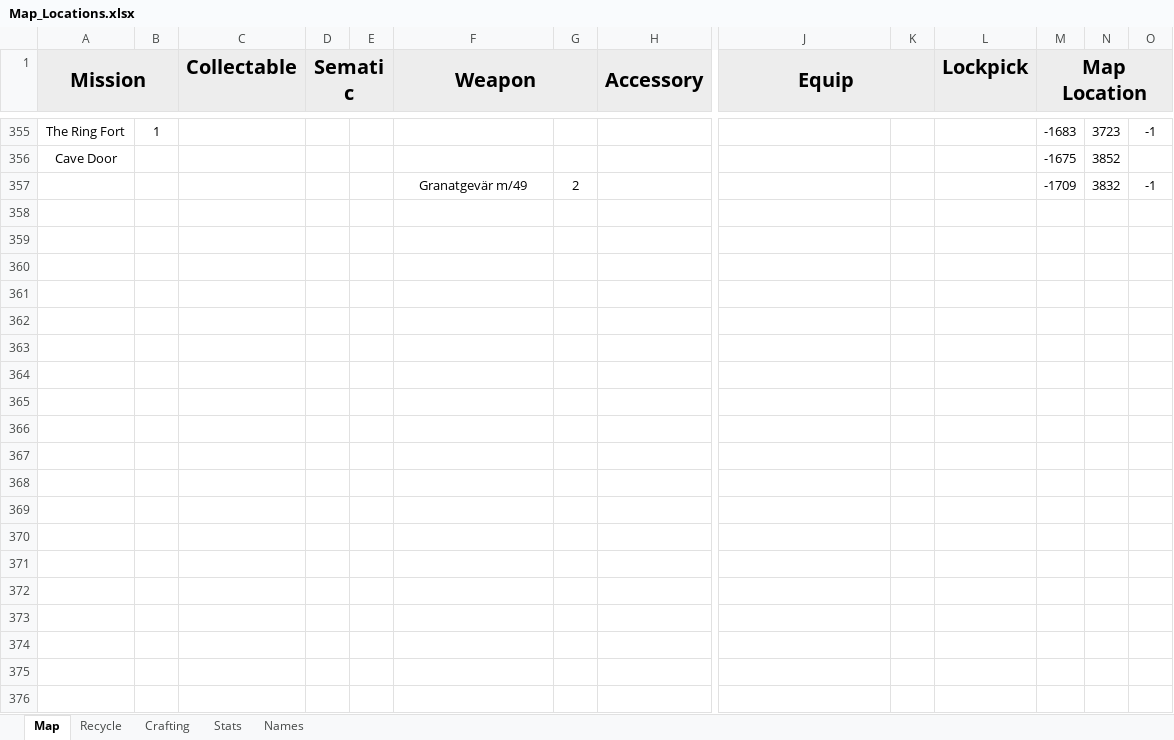
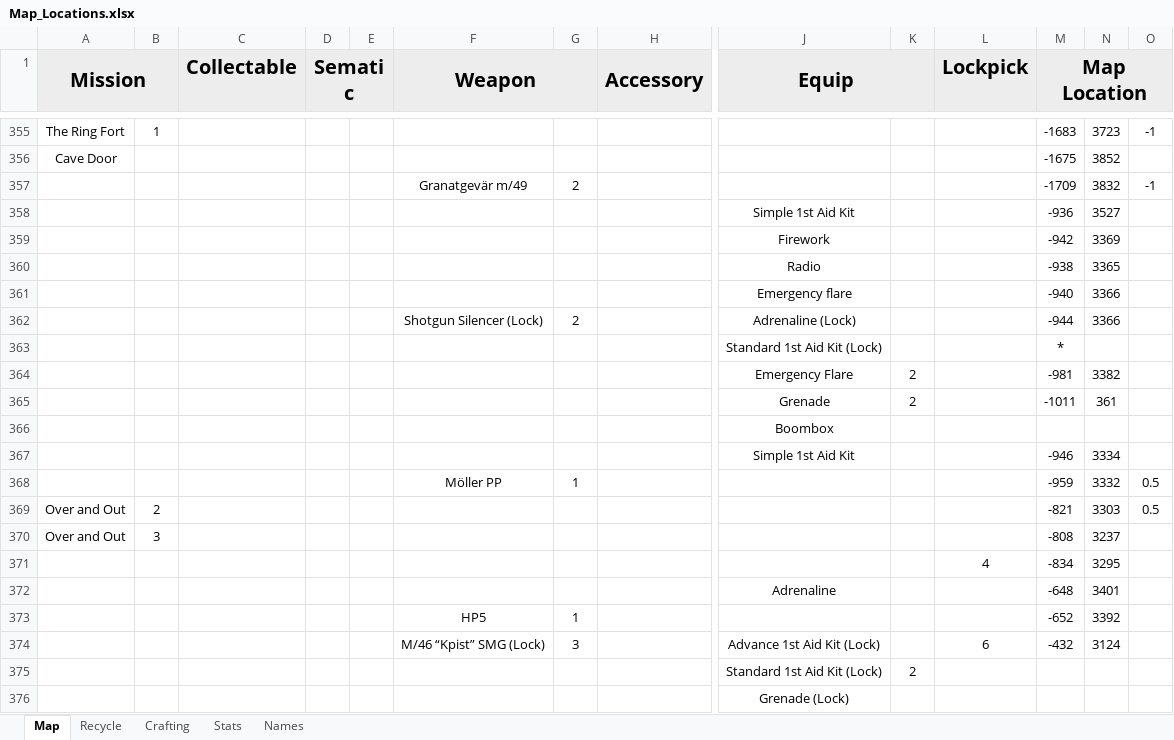
Before and after one commit to Tue-MaTocky/GenZero, an Excel workbook: Map_Locations.xlsx, sheet Map, drawn as a sheet; only a part is shown, gaps mark what is left out; values as stored, in another font and other column widths than the file's, no borders; rows hold the shown columns only; the diff covers the shown part only; the diff names each change by its address in the sheet, - before the commit and + after, or states it on an @@ line.

Commit message:
The whole Finx pinn. Looted.

```diff
--- a/Map_Locations.xlsx (sheet Map)
+++ b/Map_Locations.xlsx (sheet Map)
+row 358:  |  |  |  |  |  |  |  | Simple 1st Aid Kit |  |  | -936 | 3527
+row 359:  |  |  |  |  |  |  |  | Firework |  |  | -942 | 3369
+row 360:  |  |  |  |  |  |  |  | Radio |  |  | -938 | 3365
+row 361:  |  |  |  |  |  |  |  | Emergency flare |  |  | -940 | 3366
+row 362:  |  |  |  |  | Shotgun Silencer (Lock) | 2 |  | Adrenaline (Lock) |  |  | -944 | 3366
+row 363:  |  |  |  |  |  |  |  | Standard 1st Aid Kit (Lock) |  |  | *
+row 364:  |  |  |  |  |  |  |  | Emergency Flare | 2 |  | -981 | 3382
+row 365:  |  |  |  |  |  |  |  | Grenade | 2 |  | -1011 | 361
+row 366:  |  |  |  |  |  |  |  | Boombox
+row 367:  |  |  |  |  |  |  |  | Simple 1st Aid Kit |  |  | -946 | 3334
+row 368:  |  |  |  |  | Möller PP | 1 |  |  |  |  | -959 | 3332 | 0.5
+row 369: Over and Out | 2 |  |  |  |  |  |  |  |  |  | -821 | 3303 | 0.5
+row 370: Over and Out | 3 |  |  |  |  |  |  |  |  |  | -808 | 3237
+row 371:  |  |  |  |  |  |  |  |  |  | 4 | -834 | 3295
+row 372:  |  |  |  |  |  |  |  | Adrenaline |  |  | -648 | 3401
+row 373:  |  |  |  |  | HP5 | 1 |  |  |  |  | -652 | 3392
+row 374:  |  |  |  |  | M/46 “Kpist” SMG (Lock) | 3 |  | Advance 1st Aid Kit (Lock) |  | 6 | -432 | 3124
+row 375:  |  |  |  |  |  |  |  | Standard 1st Aid Kit (Lock) | 2
+row 376:  |  |  |  |  |  |  |  | Grenade (Lock)
```
Also changed, not shown: 16 added rows and 1 edited cell elsewhere in this sheet, sheet Crafting, sheet Recycle.
